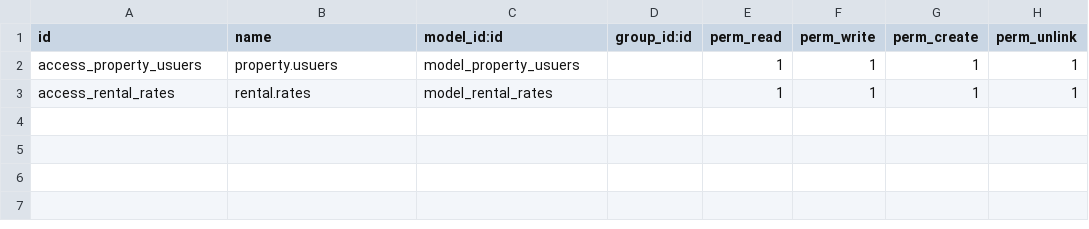
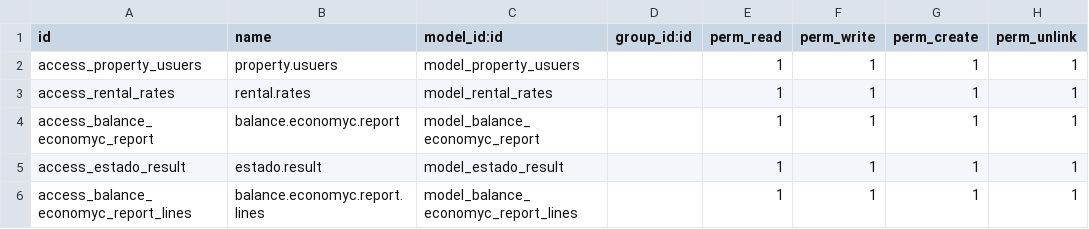
Before and after one commit to mooosamir/Equitopia, a CSV file: custom_property/security/ir.model.access.csv, drawn as a sheet; the diff names each change by its address in the sheet, - before the commit and + after, or states it on an @@ line.

```diff
--- a/custom_property/security/ir.model.access.csv
+++ b/custom_property/security/ir.model.access.csv
+row 4: access_balance_economyc_report | balance.economyc.report | model_balance_economyc_report |  | 1 | 1 | 1 | 1
+row 5: access_estado_result | estado.result | model_estado_result |  | 1 | 1 | 1 | 1
+row 6: access_balance_economyc_report_lines | balance.economyc.report.lines | model_balance_economyc_report_lines |  | 1 | 1 | 1 | 1
```
Also changed, not shown: 41 other files.
